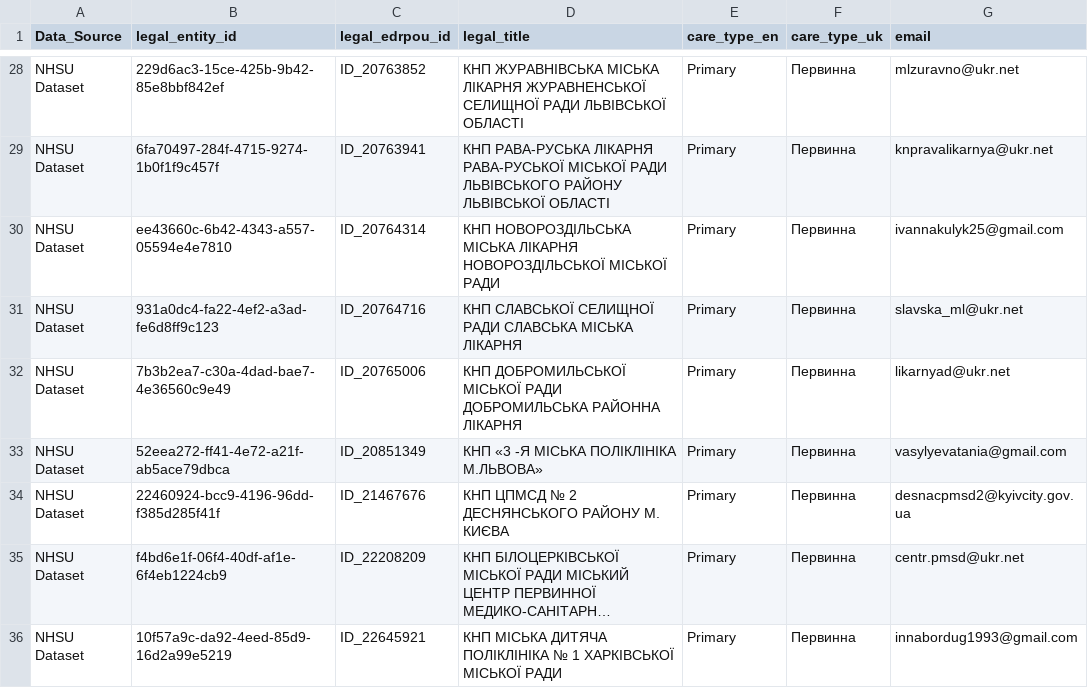
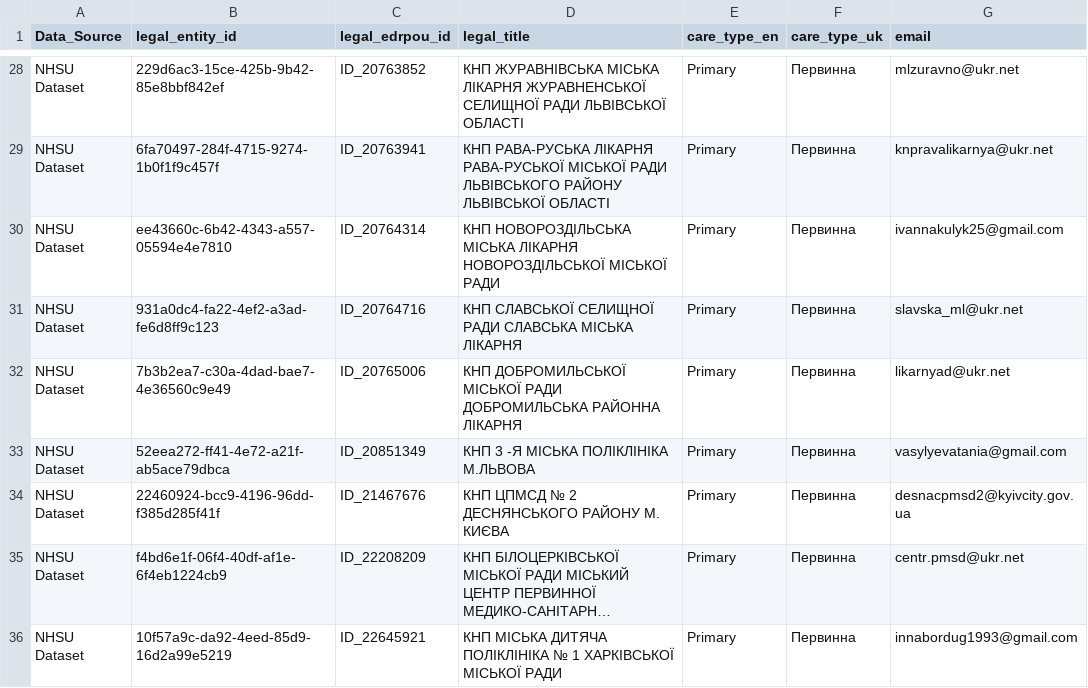
Before and after one commit to rivanovIMC/UNICEF_PHCF, a CSV file: phcf_list_VALIDATED.csv, drawn as a sheet; only a part is shown, gaps mark what is left out; long unchanged cells end in …; the diff covers the shown part only; the diff names each change by its address in the sheet, - before the commit and + after, or states it on an @@ line.

```diff
--- a/phcf_list_VALIDATED.csv
+++ b/phcf_list_VALIDATED.csv
-D33 (legal_title): КНП «3 -Я МІСЬКА ПОЛІКЛІНІКА М.ЛЬВОВА»
+D33 (legal_title): КНП 3 -Я МІСЬКА ПОЛІКЛІНІКА М.ЛЬВОВА
```
Also changed, not shown: 29 edited cells elsewhere in this file.
